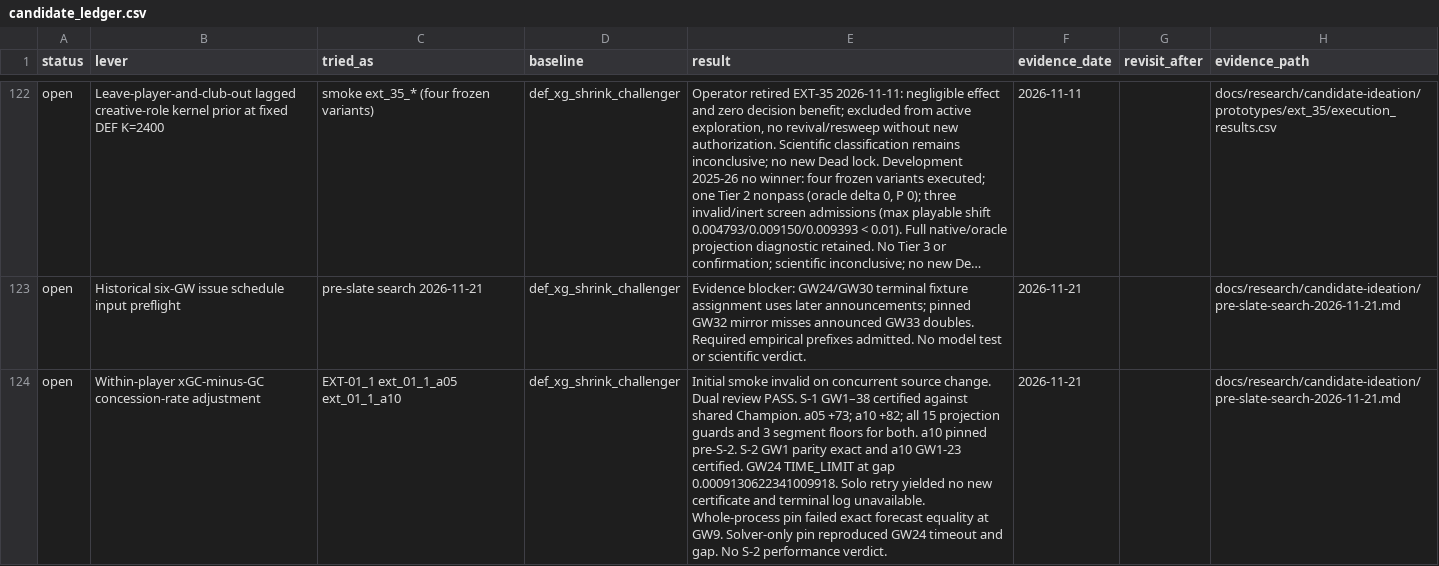
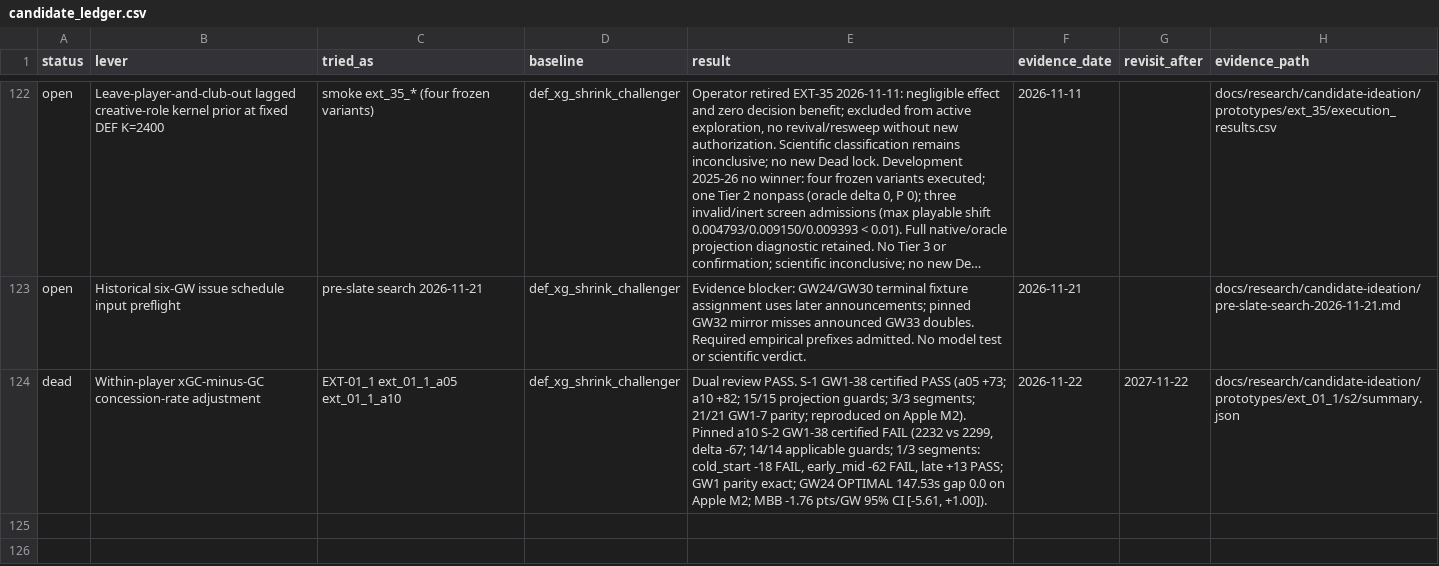
Before and after one commit to JubileeZ/fpl-jubilee-ascent, a CSV file: docs/research/candidate-ledger/candidate_ledger.csv, drawn as a sheet; only a part is shown, gaps mark what is left out; long unchanged cells end in …; the diff names each change by its address in the sheet, - before the commit and + after, or states it on an @@ line.

Commit message:
research(#208): record certified EXT-01_1 S-2 filter failure and dead-lock ledger

```diff
--- a/docs/research/candidate-ledger/candidate_ledger.csv
+++ b/docs/research/candidate-ledger/candidate_ledger.csv
-A124 (status): open
+A124 (status): dead
-E124 (result): Initial smoke invalid on concurrent source change. Dual review PASS. S-1 GW1–38 certified against shared Champion. a05 +73; a10 +82; all 15 projection guards and 3 segment floors for both. a10 pinned pre-S-2. S-2 GW1 parity exact and a10 GW1-23 certified. GW24 TIME_LIMIT at gap 0.0009130622341009918. Solo retry yielded no new certificate and terminal log unavailable. Whole-process pin failed exact forecast equality at GW9. Solver-only pin reproduced GW24 timeout and gap. No S-2 performance verdict.
+E124 (result): Dual review PASS. S-1 GW1-38 certified PASS (a05 +73; a10 +82; 15/15 projection guards; 3/3 segments; 21/21 GW1-7 parity; reproduced on Apple M2). Pinned a10 S-2 GW1-38 certified FAIL (2232 vs 2299, delta -67; 14/14 applicable guards; 1/3 segments: cold_start -18 FAIL, early_mid -62 FAIL, late +13 PASS; GW1 parity exact; GW24 OPTIMAL 147.53s gap 0.0 on Apple M2; MBB -1.76 pts/GW 95% CI [-5.61, +1.00]).
-F124 (evidence_date): 2026-11-21
+F124 (evidence_date): 2026-11-22
-G124 (revisit_after): (empty)
+G124 (revisit_after): 2027-11-22
-H124 (evidence_path): docs/research/candidate-ideation/pre-slate-search-2026-11-21.md
+H124 (evidence_path): docs/research/candidate-ideation/prototypes/ext_01_1/s2/summary.json
```
Also changed, not shown: docs/research/candidate-ideation/idea_queue.csv, docs/research/candidate-ideation/prototypes/ext_01_1/s2_execution_status.csv, 10 other files.
